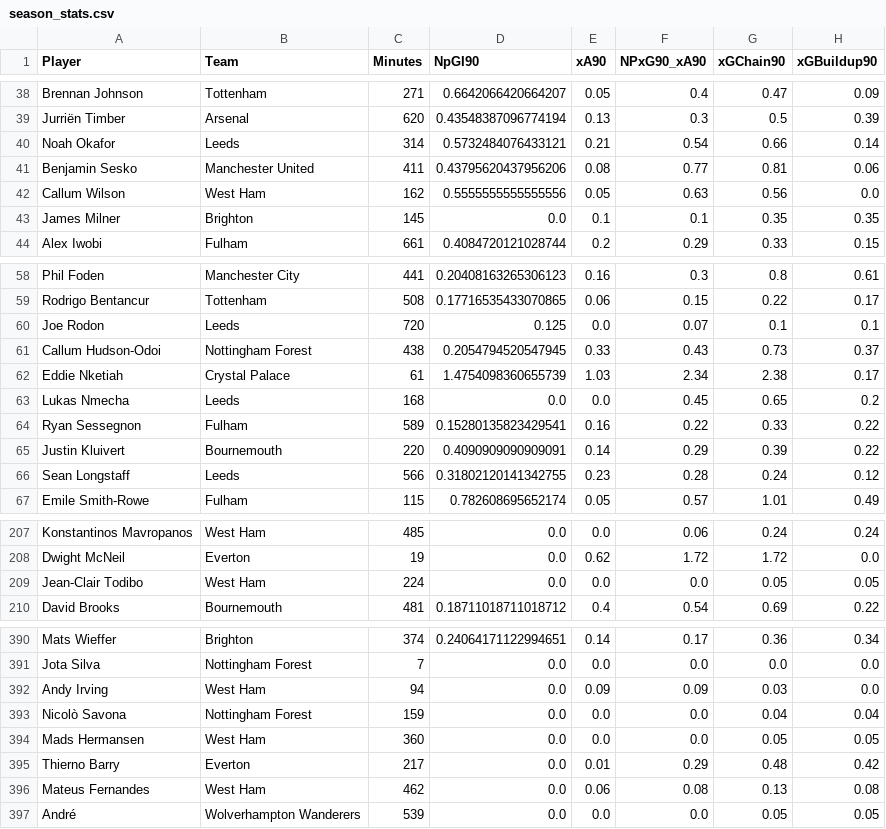
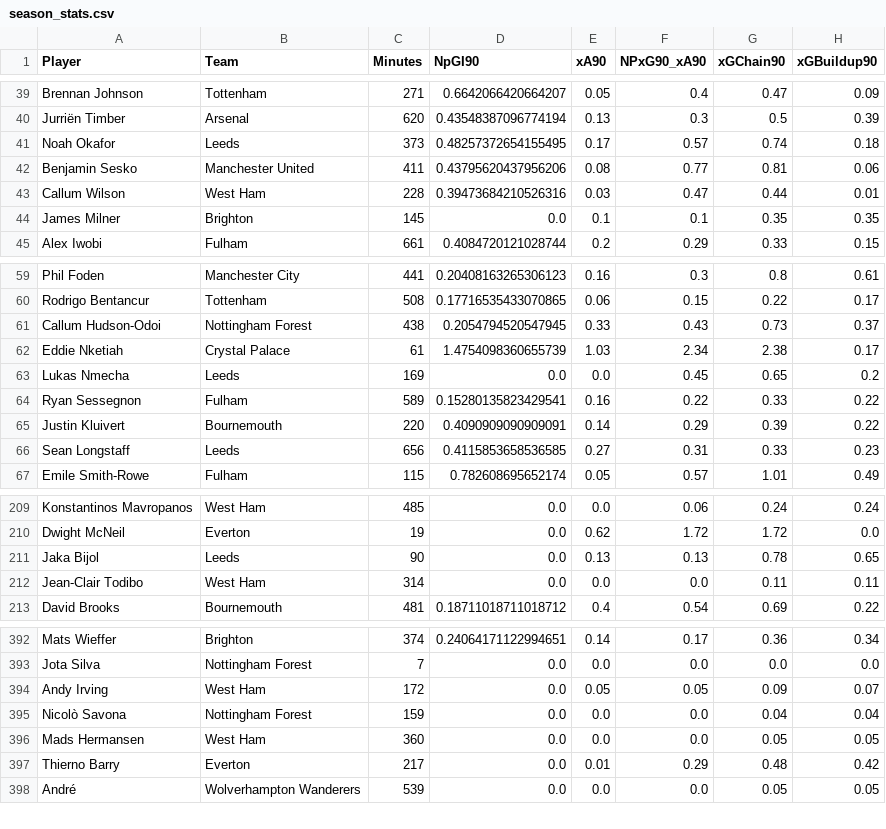
Before and after one commit to oforiik/fpl-assistant, a CSV file: data/season_stats.csv, drawn as a sheet; only a part is shown, gaps mark what is left out; the diff covers the shown part only.

Commit message:
Update CSV files with daily data [2025-10-25 00:42:39 UTC]

```diff
--- a/data/season_stats.csv
+++ b/data/season_stats.csv
@@ -39,5 +40,5 @@ Brennan Johnson,Tottenham,271,0.6642066420664207,0.05,0.4,0.47,0.09
 Jurriën Timber,Arsenal,620,0.43548387096774194,0.13,0.3,0.5,0.39
-Noah Okafor,Leeds,314,0.5732484076433121,0.21,0.54,0.66,0.14
+Noah Okafor,Leeds,373,0.48257372654155495,0.17,0.57,0.74,0.18
 Benjamin Sesko,Manchester United,411,0.43795620437956206,0.08,0.77,0.81,0.06
-Callum Wilson,West Ham,162,0.5555555555555556,0.05,0.63,0.56,0.0
+Callum Wilson,West Ham,228,0.39473684210526316,0.03,0.47,0.44,0.01
 James Milner,Brighton,145,0.0,0.1,0.1,0.35,0.35
@@ -59,9 +60,8 @@ Phil Foden,Manchester City,441,0.20408163265306123,0.16,0.3,0.8,0.61
 Rodrigo Bentancur,Tottenham,508,0.17716535433070865,0.06,0.15,0.22,0.17
-Joe Rodon,Leeds,720,0.125,0.0,0.07,0.1,0.1
 Callum Hudson-Odoi,Nottingham Forest,438,0.2054794520547945,0.33,0.43,0.73,0.37
 Eddie Nketiah,Crystal Palace,61,1.4754098360655739,1.03,2.34,2.38,0.17
-Lukas Nmecha,Leeds,168,0.0,0.0,0.45,0.65,0.2
+Lukas Nmecha,Leeds,169,0.0,0.0,0.45,0.65,0.2
 Ryan Sessegnon,Fulham,589,0.15280135823429541,0.16,0.22,0.33,0.22
 Justin Kluivert,Bournemouth,220,0.4090909090909091,0.14,0.29,0.39,0.22
-Sean Longstaff,Leeds,566,0.31802120141342755,0.23,0.28,0.24,0.12
+Sean Longstaff,Leeds,656,0.4115853658536585,0.27,0.31,0.33,0.23
 Emile Smith-Rowe,Fulham,115,0.782608695652174,0.05,0.57,1.01,0.49
@@ -208,3 +210,4 @@ Konstantinos Mavropanos,West Ham,485,0.0,0.0,0.06,0.24,0.24
 Dwight McNeil,Everton,19,0.0,0.62,1.72,1.72,0.0
-Jean-Clair Todibo,West Ham,224,0.0,0.0,0.0,0.05,0.05
+Jaka Bijol,Leeds,90,0.0,0.13,0.13,0.78,0.65
+Jean-Clair Todibo,West Ham,314,0.0,0.0,0.0,0.11,0.11
 David Brooks,Bournemouth,481,0.18711018711018712,0.4,0.54,0.69,0.22
@@ -391,3 +393,3 @@ Mats Wieffer,Brighton,374,0.24064171122994651,0.14,0.17,0.36,0.34
 Jota Silva,Nottingham Forest,7,0.0,0.0,0.0,0.0,0.0
-Andy Irving,West Ham,94,0.0,0.09,0.09,0.03,0.0
+Andy Irving,West Ham,172,0.0,0.05,0.05,0.09,0.07
 Nicolò Savona,Nottingham Forest,159,0.0,0.0,0.0,0.04,0.04
@@ -395,3 +397,2 @@ Mads Hermansen,West Ham,360,0.0,0.0,0.0,0.05,0.05
 Thierno Barry,Everton,217,0.0,0.01,0.29,0.48,0.42
-Mateus Fernandes,West Ham,462,0.0,0.06,0.08,0.13,0.08
 André,Wolverhampton Wanderers,539,0.0,0.0,0.0,0.05,0.05
```
Also changed, not shown: 3 added rows, 1 removed row and 82 edited cells elsewhere in this file, data/form_stats.csv.
